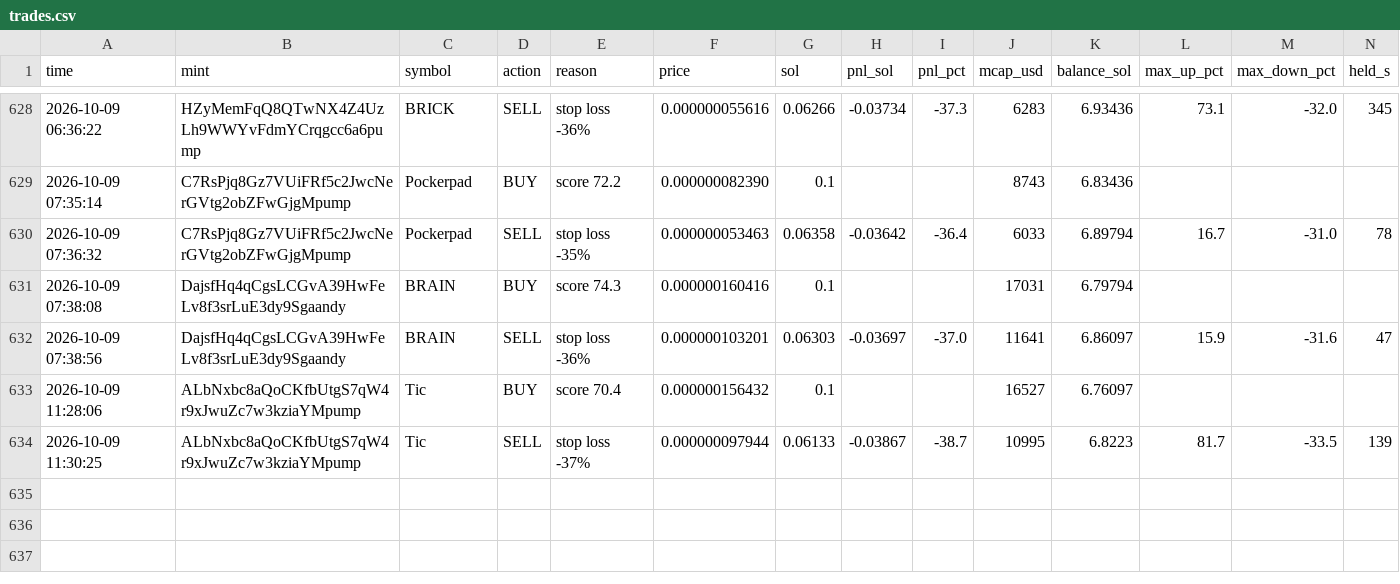
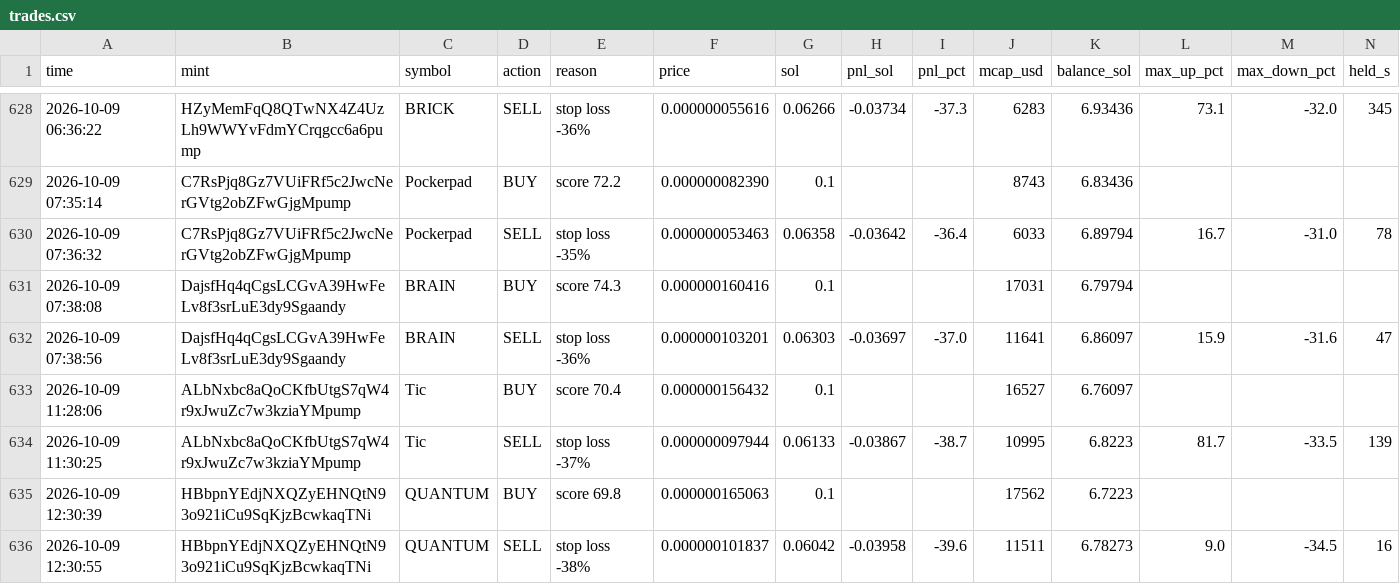
Before and after one commit to Avilliana/Pump-bot, a CSV file: logs/trades.csv, drawn as a sheet; only a part is shown, gaps mark what is left out.

```diff
--- a/logs/trades.csv
+++ b/logs/trades.csv
@@ -634 +634,3 @@ time,mint,symbol,action,reason,price,sol,pnl_sol,pnl_pct,mcap_usd,balance_sol,ma
 2026-10-09 11:30:25,ALbNxbc8aQoCKfbUtgS7qW4r9xJwuZc7w3kziaYMpump,Tic,SELL,stop loss -37%,0.000000097944,0.06133,-0.03867,-38.7,10995,6.8223,81.7,-33.5,139
+2026-10-09 12:30:39,HBbpnYEdjNXQZyEHNQtN93o921iCu9SqKjzBcwkaqTNi,QUANTUM,BUY,score 69.8,0.000000165063,0.1,,,17562,6.7223,,,
+2026-10-09 12:30:55,HBbpnYEdjNXQZyEHNQtN93o921iCu9SqKjzBcwkaqTNi,QUANTUM,SELL,stop loss -38%,0.000000101837,0.06042,-0.03958,-39.6,11511,6.78273,9.0,-34.5,16
```
Also changed, not shown: logs/equity.csv, logs/shadow_trades.csv, 2 other files.
